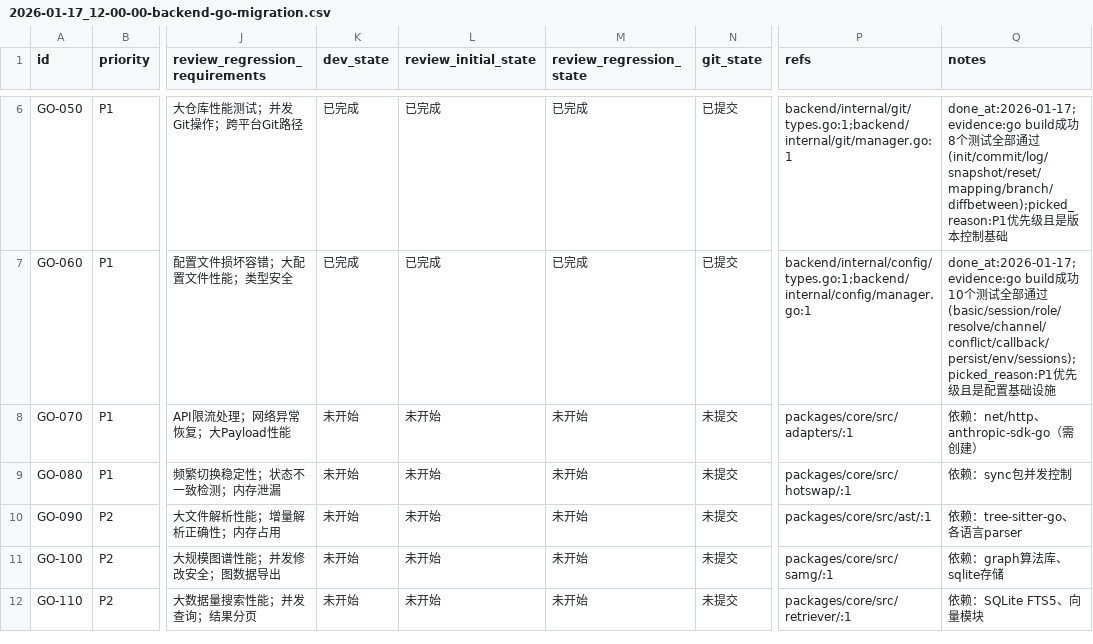
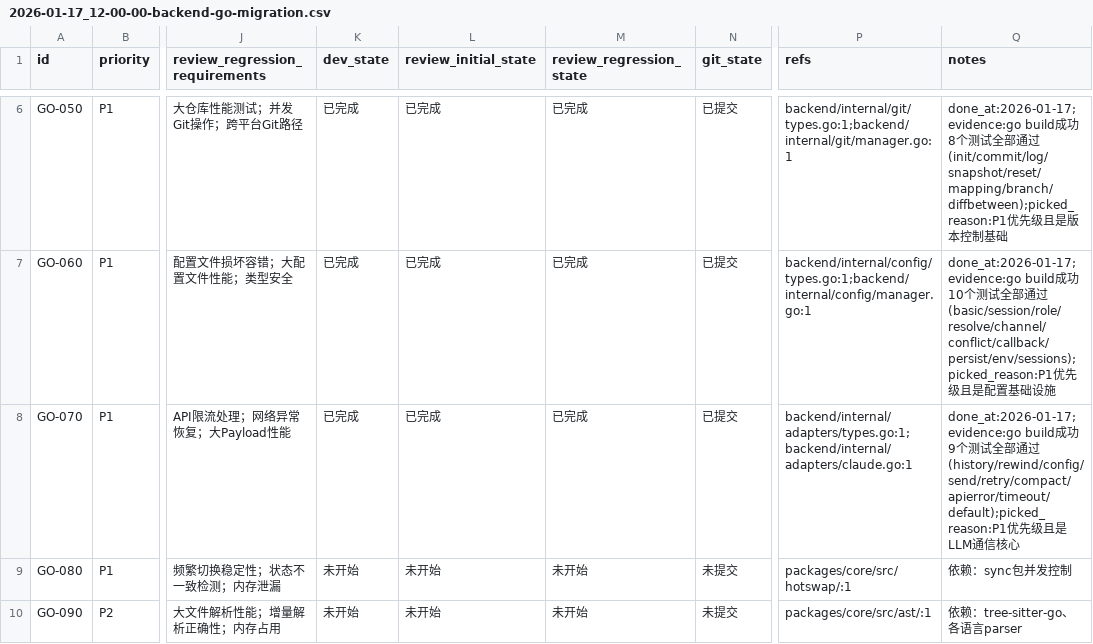
Before and after one commit to XingLingQAQ/Codeflow, a CSV file: issues/2026-01-17_12-00-00-backend-go-migration.csv, drawn as a sheet; only a part is shown, gaps mark what is left out; the shorter side is filled out with more unchanged rows; the diff names each change by its address in the sheet, - before the commit and + after, or states it on an @@ line.

```diff
--- a/issues/2026-01-17_12-00-00-backend-go-migration.csv
+++ b/issues/2026-01-17_12-00-00-backend-go-migration.csv
-K8 (dev_state): 未开始
+K8 (dev_state): 已完成
-L8 (review_initial_state): 未开始
+L8 (review_initial_state): 已完成
-M8 (review_regression_state): 未开始
+M8 (review_regression_state): 已完成
-N8 (git_state): 未提交
+N8 (git_state): 已提交
-P8 (refs): packages/core/src/adapters/:1
+P8 (refs): backend/internal/adapters/types.go:1;backend/internal/adapters/claude.go:1
-Q8 (notes): 依赖：net/http、anthropic-sdk-go（需创建）
+Q8 (notes): done_at:2026-01-17;evidence:go build成功 9个测试全部通过(history/rewind/config/send/retry/compact/apierror/timeout/default);picked_reason:P1优先级且是LLM通信核心
```
Also changed, not shown: 3 other files.
